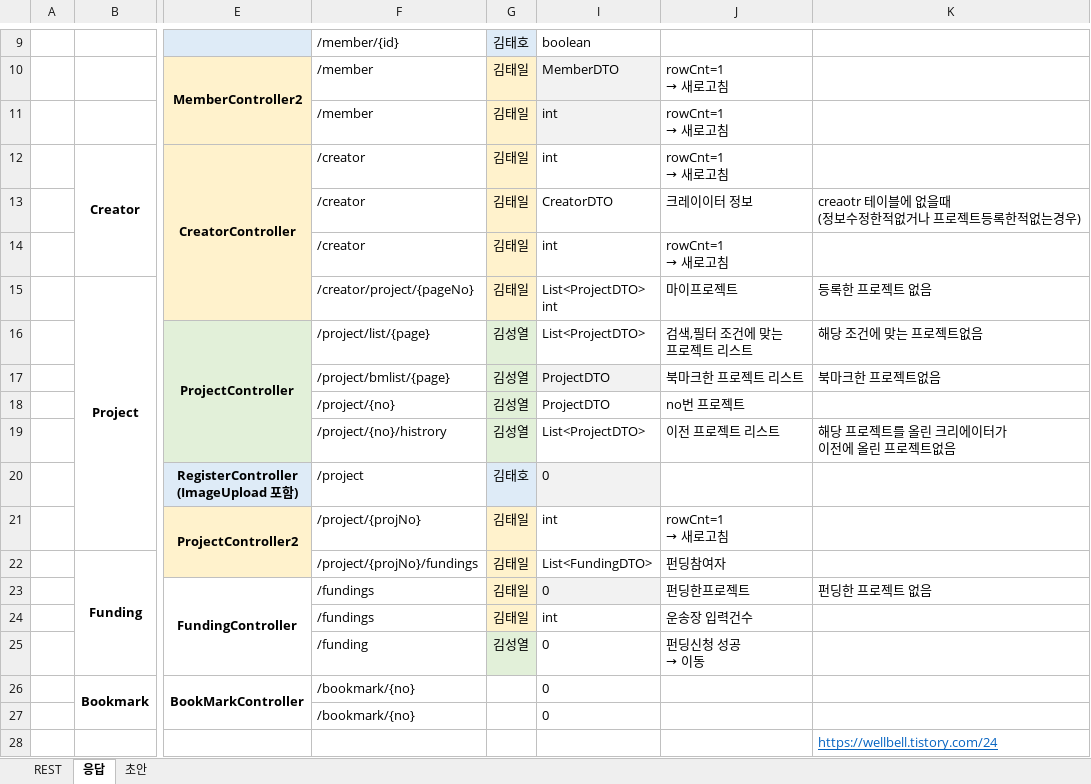
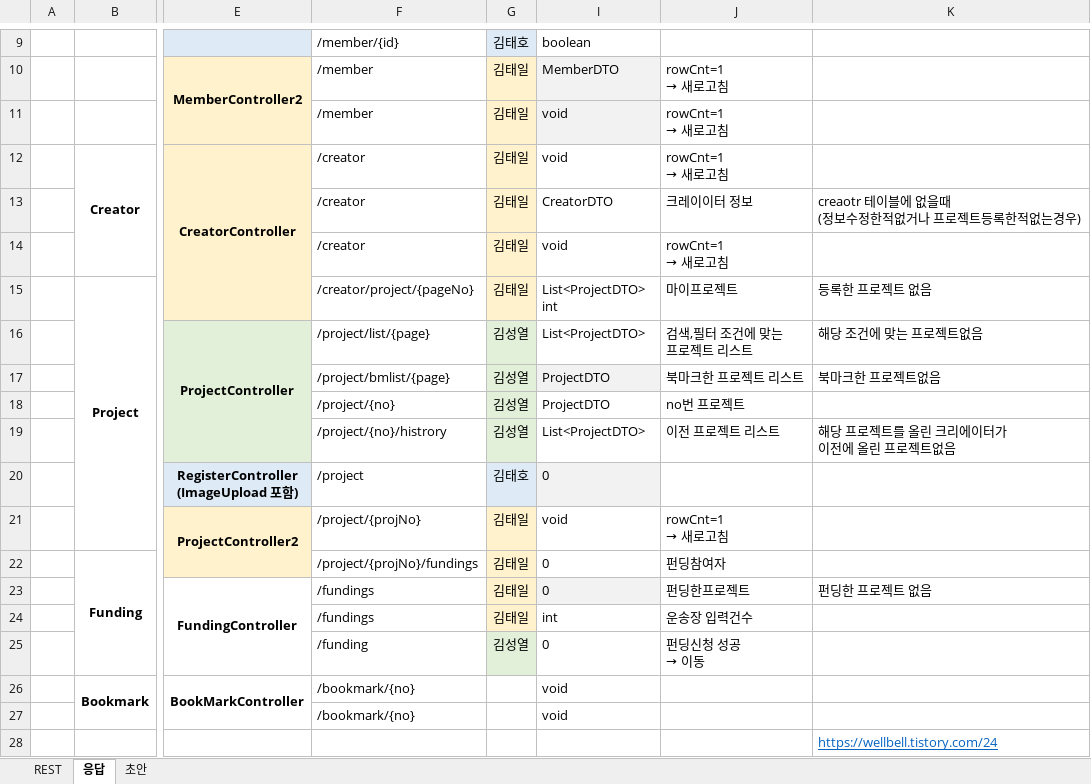
Before and after one commit to sjabber/KKFD, an Excel workbook: 공유폴더/REST설계.xlsx, sheet 응답, drawn as a sheet; only a part is shown, gaps mark what is left out; values as stored, in another font and other column widths than the file's, no borders; charts and pictures not drawn; the diff names each change by its address in the sheet, - before the commit and + after, or states it on an @@ line.

```diff
--- a/공유폴더/REST설계.xlsx (sheet 응답)
+++ b/공유폴더/REST설계.xlsx (sheet 응답)
-I11:I12: int
+I11:I12: void
-I14: int
+I14: void
-I21: int
+I21: void
-I22: List<FundingDTO>
+I22: 0
-I26:I27: 0
+I26:I27: void
```
Also changed, not shown: sheet REST, 18 other files.
